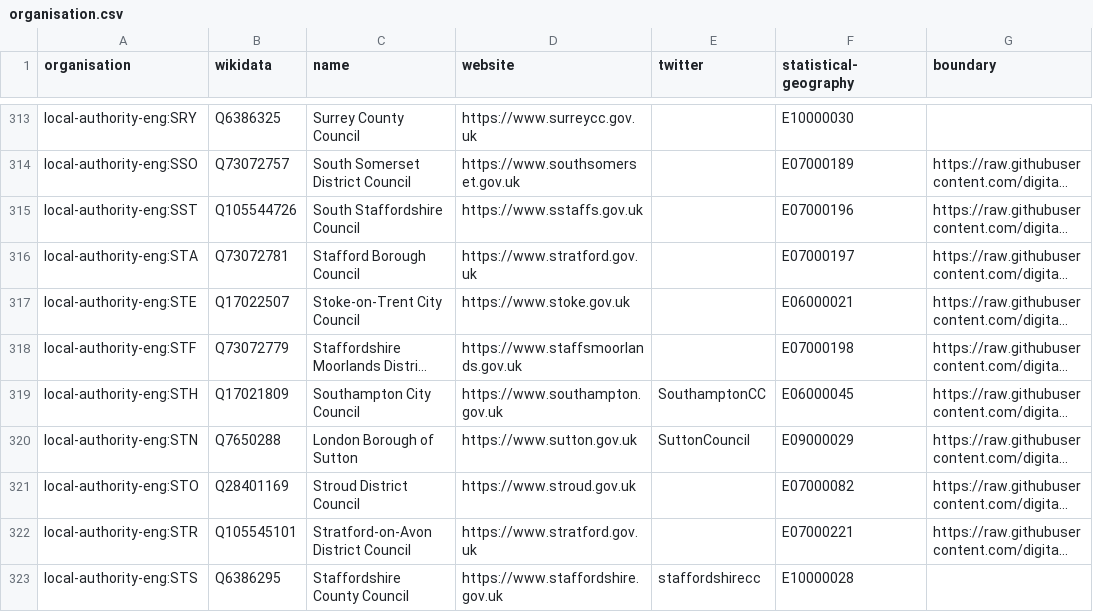
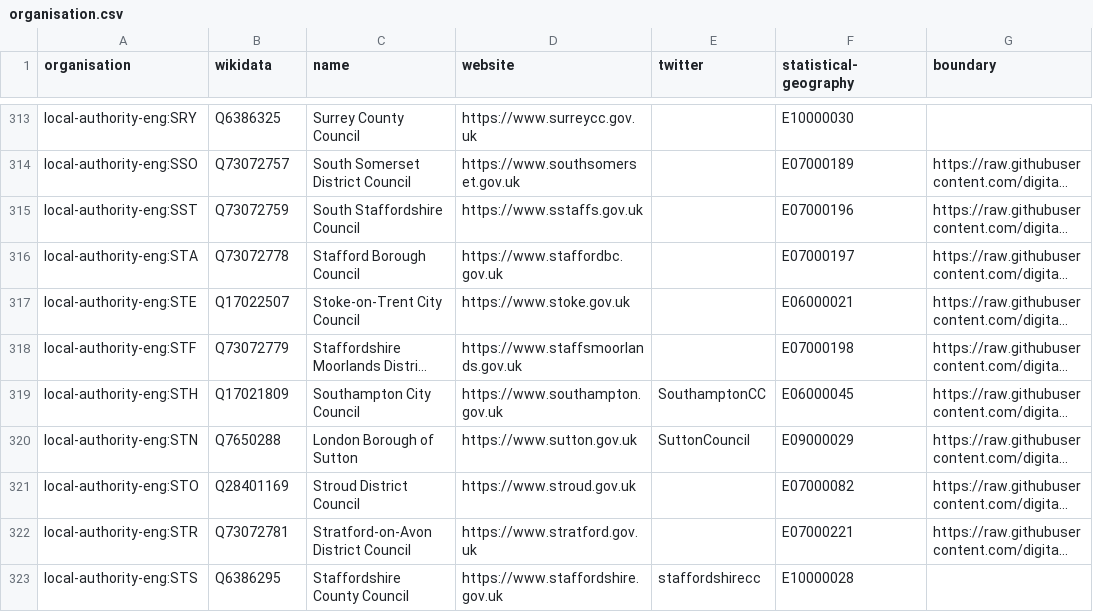
Before and after one commit to digital-land/organisation-dataset, a CSV file: collection/organisation.csv, drawn as a sheet; only a part is shown, gaps mark what is left out; long unchanged cells end in …; the diff names each change by its address in the sheet, - before the commit and + after, or states it on an @@ line.

```diff
--- a/collection/organisation.csv
+++ b/collection/organisation.csv
-B315 (wikidata): Q105544726
+B315 (wikidata): Q73072759
-B316 (wikidata): Q73072781
+B316 (wikidata): Q73072778
-D316 (website): https://www.stratford.gov.uk
+D316 (website): https://www.staffordbc.gov.uk
-B322 (wikidata): Q105545101
+B322 (wikidata): Q73072781
```
Also changed, not shown: data/local-authority-eng.csv.
